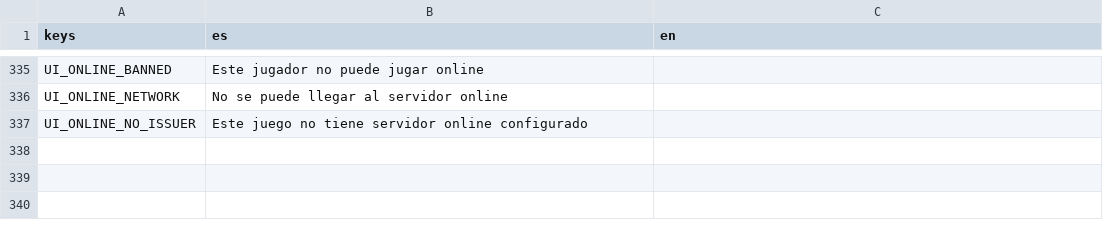
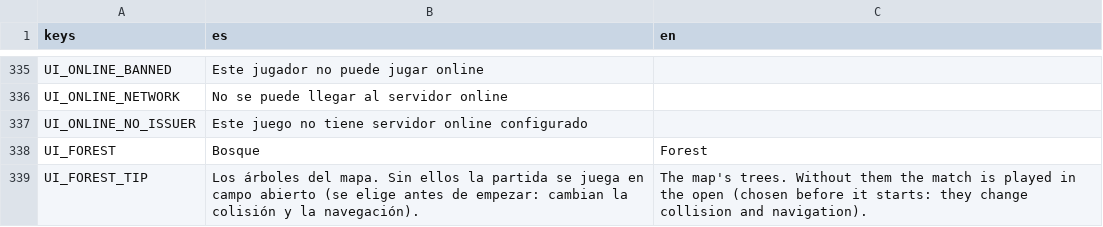
Before and after one commit to Joelnicolass/sacproject, a CSV file: game/scenes/ui/i18n/strings.csv, drawn as a sheet; only a part is shown, gaps mark what is left out.

```diff
--- a/game/scenes/ui/i18n/strings.csv
+++ b/game/scenes/ui/i18n/strings.csv
@@ -338 +338,3 @@ UI_ONLINE_NETWORK,No se puede llegar al servidor online,
 UI_ONLINE_NO_ISSUER,Este juego no tiene servidor online configurado,
+UI_FOREST,Bosque,Forest
+UI_FOREST_TIP,"Los árboles del mapa. Sin ellos la partida se juega en campo abierto (se elige antes de empezar: cambian la colisión y la navegación).","The map's trees. Without them the match is played in the open (chosen before it starts: they change collision and navigation)."
```
Also changed, not shown: 55 other files.
